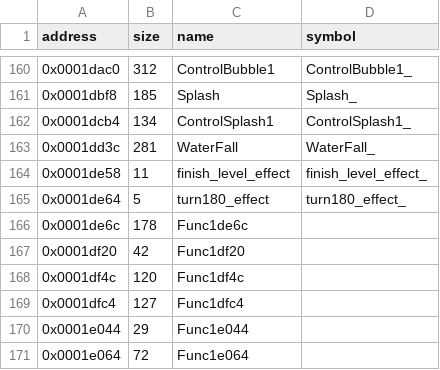
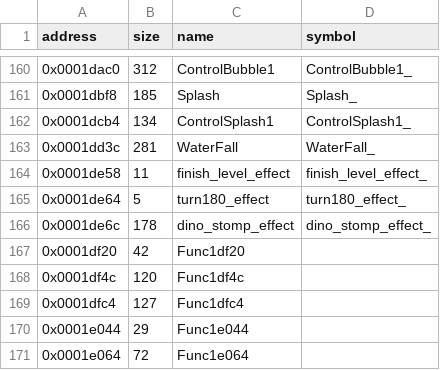
Before and after one commit to LostArtefacts/tr01, a CSV file: config/symbols.csv, drawn as a sheet; only a part is shown, gaps mark what is left out.

Commit message:
Decompile dino_stomp_effect (0x1de6c)

```diff
--- a/config/symbols.csv
+++ b/config/symbols.csv
@@ -165,3 +165,3 @@ address,size,name,symbol
 0x0001de64,5,turn180_effect,turn180_effect_
-0x0001de6c,178,Func1de6c,
+0x0001de6c,178,dino_stomp_effect,dino_stomp_effect_
 0x0001df20,42,Func1df20,
```
Also changed, not shown: 2 other files.
